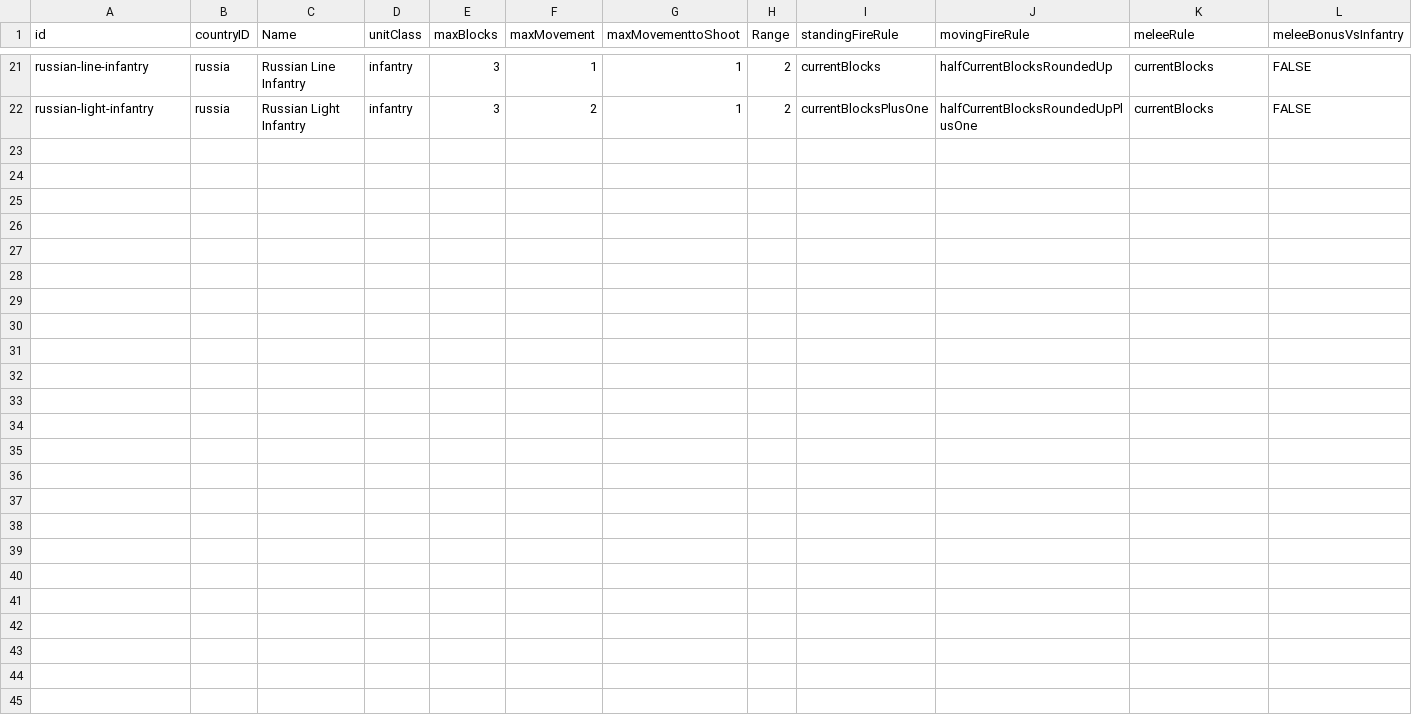
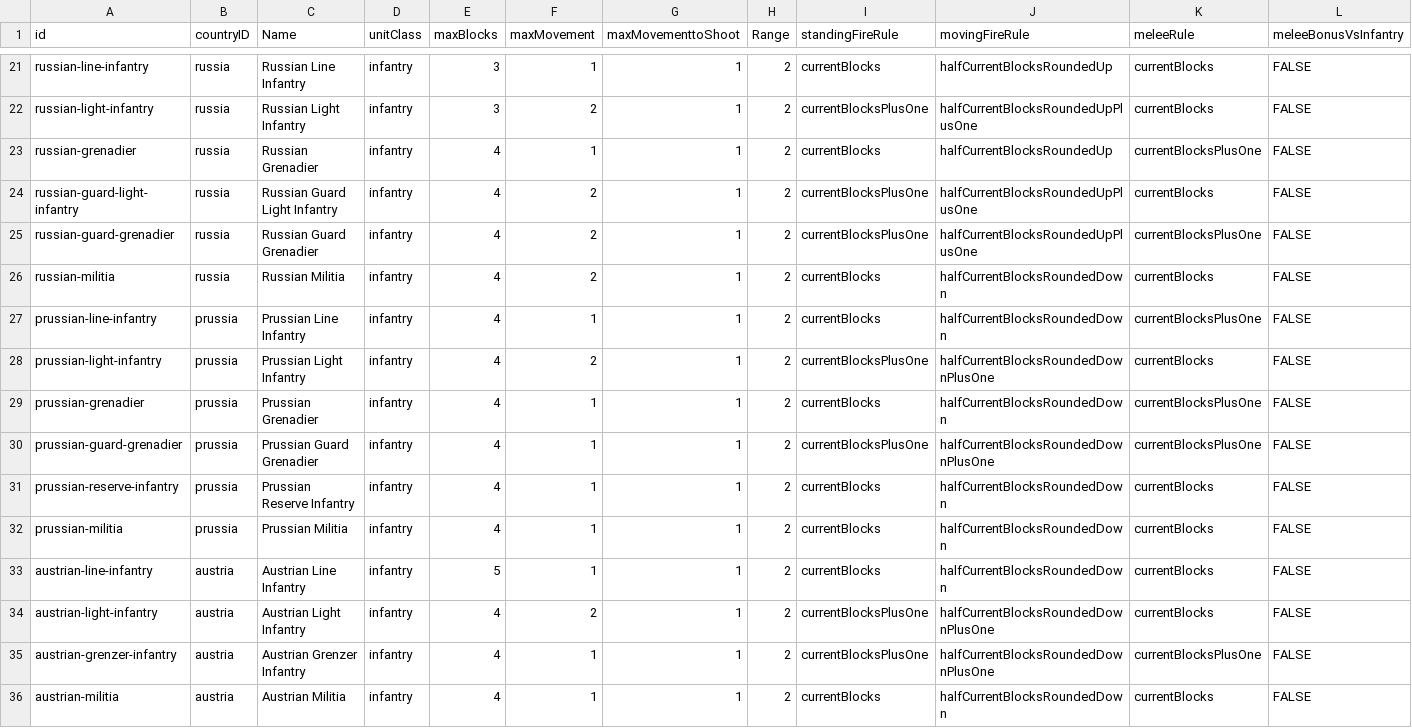
Before and after one commit to doddme/BattleCalc, a CSV file: BattleCalc/Data/Napoleonics/Units.csv, drawn as a sheet; only a part is shown, gaps mark what is left out; rows hold the shown columns only; the diff names each change by its address in the sheet, - before the commit and + after, or states it on an @@ line.

Commit message:
Refine combat entry ordering

```diff
--- a/BattleCalc/Data/Napoleonics/Units.csv
+++ b/BattleCalc/Data/Napoleonics/Units.csv
+row 23: russian-grenadier | russia | Russian Grenadier | infantry | 4 | 1 | 1 | 2 | currentBlocks | halfCurrentBlocksRoundedUp | currentBlocksPlusOne | FALSE
+row 24: russian-guard-light-infantry | russia | Russian Guard Light Infantry | infantry | 4 | 2 | 1 | 2 | currentBlocksPlusOne | halfCurrentBlocksRoundedUpPlusOne | currentBlocks | FALSE
+row 25: russian-guard-grenadier | russia | Russian Guard Grenadier | infantry | 4 | 2 | 1 | 2 | currentBlocksPlusOne | halfCurrentBlocksRoundedUpPlusOne | currentBlocksPlusOne | FALSE
+row 26: russian-militia | russia | Russian Militia | infantry | 4 | 2 | 1 | 2 | currentBlocks | halfCurrentBlocksRoundedDown | currentBlocks | FALSE
+row 27: prussian-line-infantry | prussia | Prussian Line Infantry | infantry | 4 | 1 | 1 | 2 | currentBlocks | halfCurrentBlocksRoundedDown | currentBlocksPlusOne | FALSE
+row 28: prussian-light-infantry | prussia | Prussian Light Infantry | infantry | 4 | 2 | 1 | 2 | currentBlocksPlusOne | halfCurrentBlocksRoundedDownPlusOne | currentBlocks | FALSE
+row 29: prussian-grenadier | prussia | Prussian Grenadier | infantry | 4 | 1 | 1 | 2 | currentBlocks | halfCurrentBlocksRoundedDown | currentBlocksPlusOne | FALSE
+row 30: prussian-guard-grenadier | prussia | Prussian Guard Grenadier | infantry | 4 | 1 | 1 | 2 | currentBlocksPlusOne | halfCurrentBlocksRoundedDownPlusOne | currentBlocksPlusOne | FALSE
+row 31: prussian-reserve-infantry | prussia | Prussian Reserve Infantry | infantry | 4 | 1 | 1 | 2 | currentBlocks | halfCurrentBlocksRoundedDown | currentBlocks | FALSE
+row 32: prussian-militia | prussia | Prussian Militia | infantry | 4 | 1 | 1 | 2 | currentBlocks | halfCurrentBlocksRoundedDown | currentBlocks | FALSE
+row 33: austrian-line-infantry | austria | Austrian Line Infantry | infantry | 5 | 1 | 1 | 2 | currentBlocks | halfCurrentBlocksRoundedDown | currentBlocks | FALSE
+row 34: austrian-light-infantry | austria | Austrian Light Infantry | infantry | 4 | 2 | 1 | 2 | currentBlocksPlusOne | halfCurrentBlocksRoundedDownPlusOne | currentBlocks | FALSE
+row 35: austrian-grenzer-infantry | austria | Austrian Grenzer Infantry | infantry | 4 | 1 | 1 | 2 | currentBlocksPlusOne | halfCurrentBlocksRoundedDownPlusOne | currentBlocksPlusOne | FALSE
+row 36: austrian-militia | austria | Austrian Militia | infantry | 4 | 1 | 1 | 2 | currentBlocks | halfCurrentBlocksRoundedDown | currentBlocks | FALSE
```
Also changed, not shown: 3 other files.
